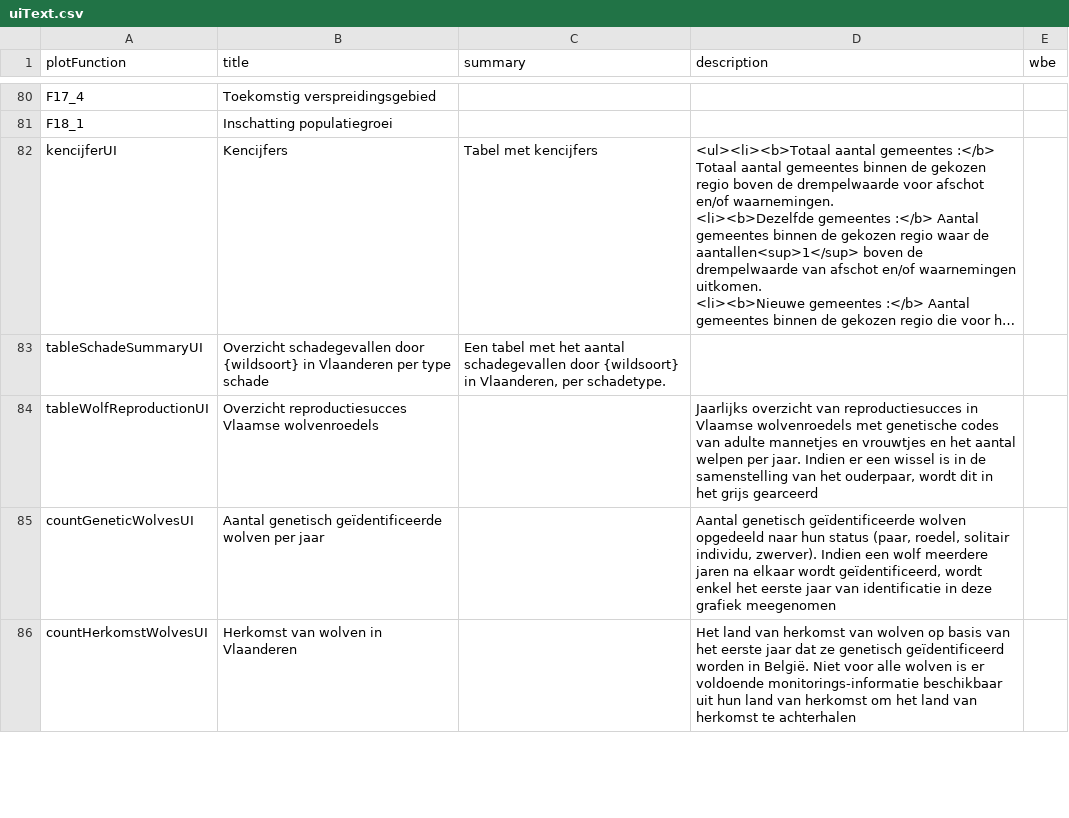
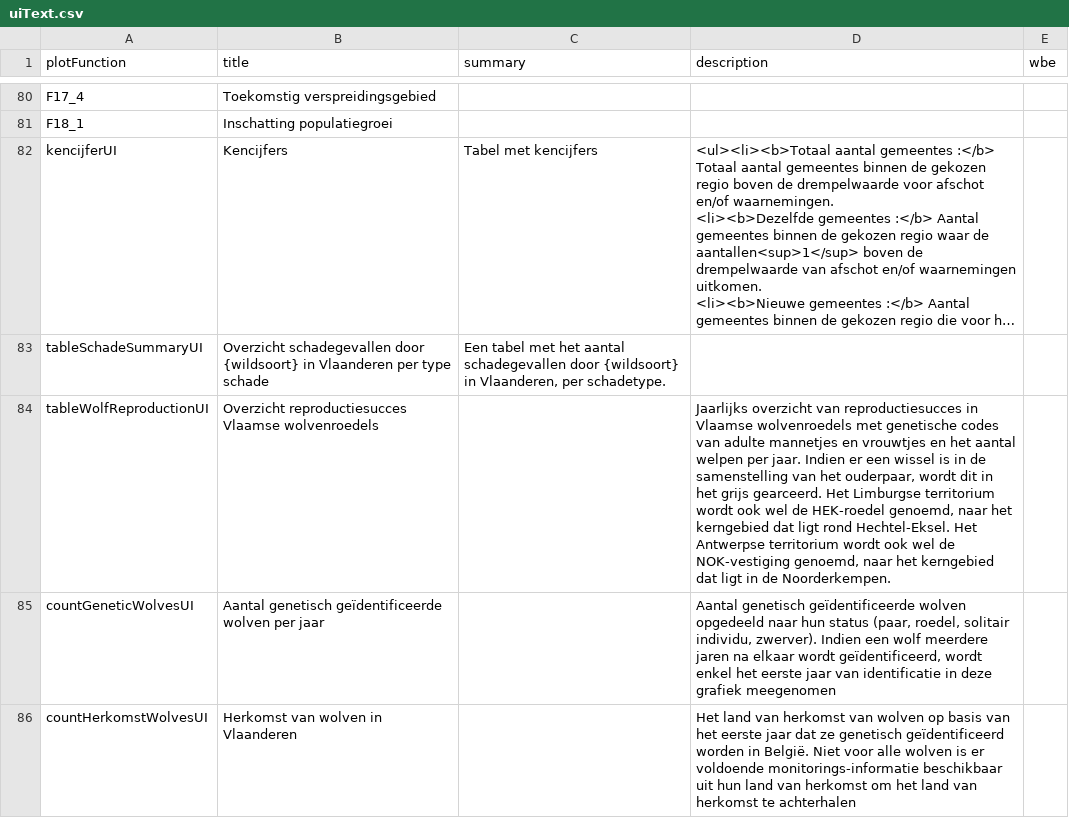
Before and after one commit to inbo/reporting-rshiny-grofwildjacht, a CSV file: reporting-grofwild/inst/extdata/uiText.csv, drawn as a sheet; only a part is shown, gaps mark what is left out; long unchanged cells end in …; the diff covers the shown part only.

Commit message:
beschrijving territoria

```diff
--- a/reporting-grofwild/inst/extdata/uiText.csv
+++ b/reporting-grofwild/inst/extdata/uiText.csv
@@ -199,3 +199,3 @@
 "tableSchadeSummaryUI";"Overzicht schadegevallen door {wildsoort} in Vlaanderen per type schade";"Een tabel met het aantal schadegevallen door {wildsoort} in Vlaanderen, per schadetype.";"";""
-"tableWolfReproductionUI";"Overzicht reproductiesucces Vlaamse wolvenroedels";"";"Jaarlijks overzicht van reproductiesucces in Vlaamse wolvenroedels met genetische codes van adulte mannetjes en vrouwtjes en het aantal welpen per jaar. Indien er een wissel is in de samenstelling van het ouderpaar, wordt dit in het grijs gearceerd";""
+"tableWolfReproductionUI";"Overzicht reproductiesucces Vlaamse wolvenroedels";"";"Jaarlijks overzicht van reproductiesucces in Vlaamse wolvenroedels met genetische codes van adulte mannetjes en vrouwtjes en het aantal welpen per jaar. Indien er een wissel is in de samenstelling van het ouderpaar, wordt dit in het grijs gearceerd. Het Limburgse territorium wordt ook wel de HEK-roedel genoemd, naar het kerngebied dat ligt rond Hechtel-Eksel. Het Antwerpse territorium wordt ook wel de NOK-vestiging genoemd, naar het kerngebied dat ligt in de Noorderkempen.";""
 "countGeneticWolvesUI";"Aantal genetisch geïdentificeerde wolven per jaar";"";"Aantal genetisch geïdentificeerde wolven opgedeeld naar hun status (paar, roedel, solitair individu, zwerver). Indien een wolf meerdere jaren na elkaar wordt geïdentificeerd, wordt enkel het eerste jaar van identificatie in deze grafiek meegenomen";""
```
Also changed, not shown: 1 edited cell elsewhere in this file.
